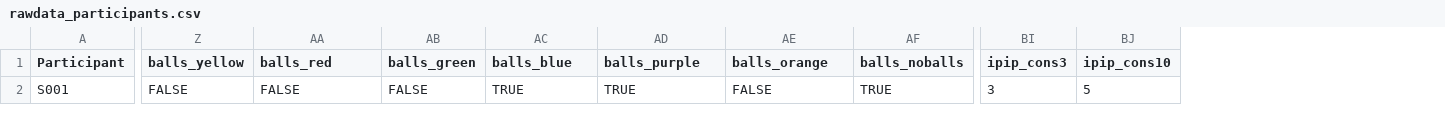
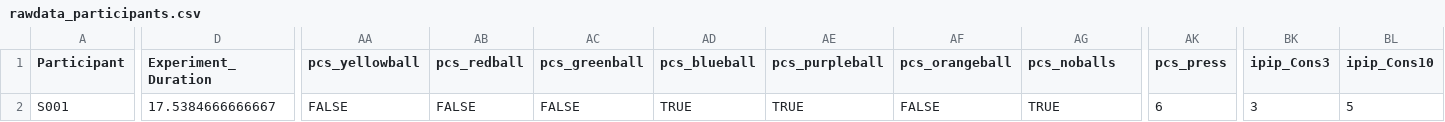
Before and after one commit to RealityBending/IllusionGamePhenomenologicalControl, a CSV file: data/rawdata_participants.csv, drawn as a sheet; only a part is shown, gaps mark what is left out; removed rows and columns are numbered as before the commit, all else as after; the diff covers the shown part only; the diff names each change by its address in the sheet, - before the commit and + after, or states it on an @@ line.

Commit message:
minor

```diff
--- a/data/rawdata_participants.csv
+++ b/data/rawdata_participants.csv
+column D (Experiment_Duration), row 2: 17.5384666666667
-column Z (balls_yellow), row 2: FALSE
+column AC (pcs_greenball), row 2: FALSE
+column AK (pcs_press), row 2: 6
-AA1: balls_red
+AA1: pcs_yellowball
-AB1: balls_green
+AB1: pcs_redball
-AD1: balls_blue
+AD1: pcs_blueball
-AE1: balls_purple
+AE1: pcs_purpleball
-AF1: balls_orange
+AF1: pcs_orangeball
-AG1: balls_noballs
+AG1: pcs_noballs
-BK1: ipip_cons3
+BK1: ipip_Cons3
-BL1: ipip_cons10
+BL1: ipip_Cons10
```
Also changed, not shown: 22 edited cells elsewhere in this file.
